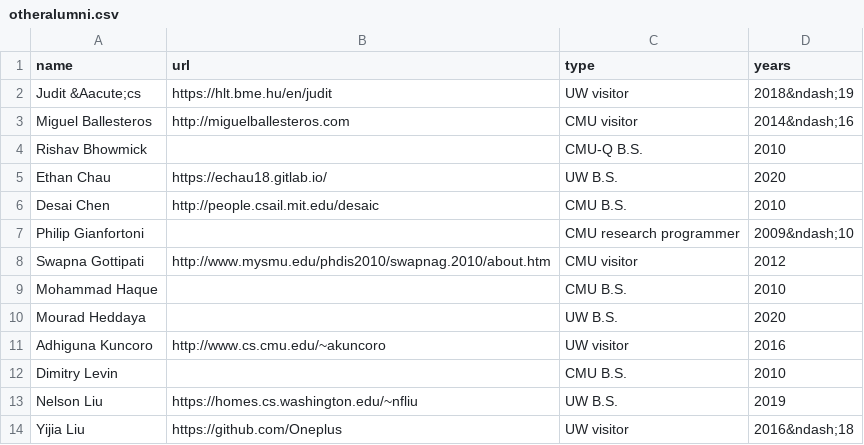
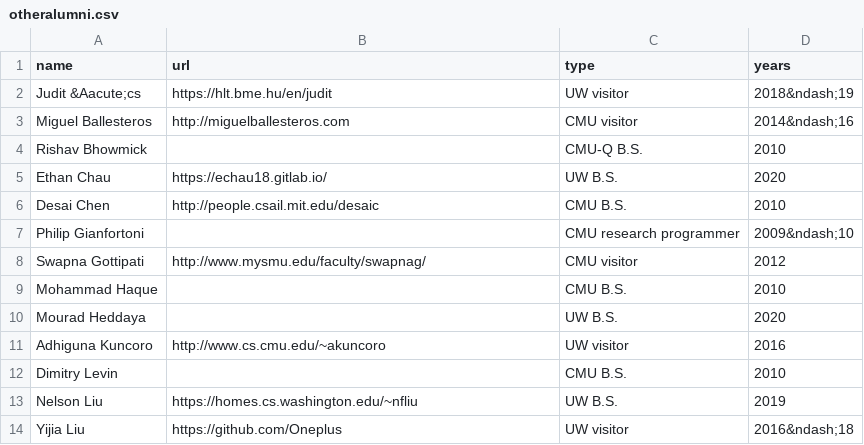
Before and after one commit to Noahs-ARK/Noahs-ARK.github.io, a CSV file: _data/otheralumni.csv, drawn as a sheet; only a part is shown.

```diff
--- a/_data/otheralumni.csv
+++ b/_data/otheralumni.csv
@@ -7,3 +7,3 @@ Desai Chen,http://people.csail.mit.edu/desaic,CMU B.S.,2010
 Philip Gianfortoni,,CMU research programmer,2009&ndash;10
-Swapna Gottipati,http://www.mysmu.edu/phdis2010/swapnag.2010/about.htm,CMU visitor,2012
+Swapna Gottipati,http://www.mysmu.edu/faculty/swapnag/,CMU visitor,2012
 Mohammad Haque,,CMU B.S.,2010
```
Also changed, not shown: _data/mastersalumni.csv, _data/phdalumni.csv, 2 other files.
